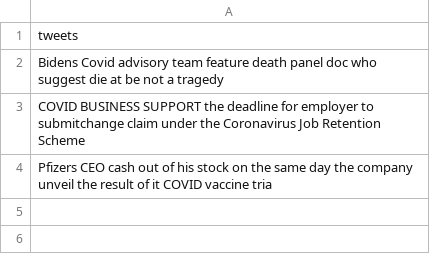
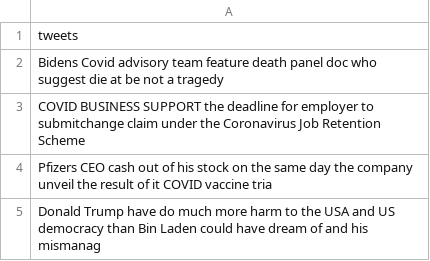
Before and after one commit to Zephyrs3/Sentiment_analysis, a CSV file: optweet.csv, drawn as a sheet.

Commit message:
Updated

```diff
--- a/optweet.csv
+++ b/optweet.csv
@@ -4 +4,2 @@ COVID BUSINESS SUPPORT the deadline for employer to submitchange claim under the
 Pfizers CEO cash out of his stock on the same day the company unveil the result of it COVID vaccine tria
+Donald Trump have do much more harm to the USA and US democracy than Bin Laden could have dream of and his mismanag
```
